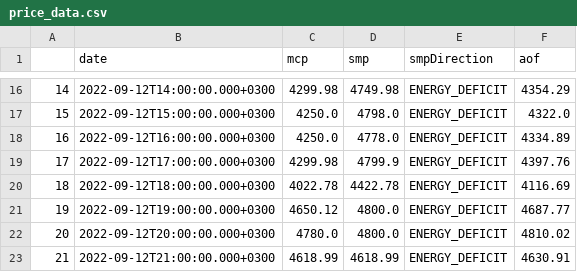
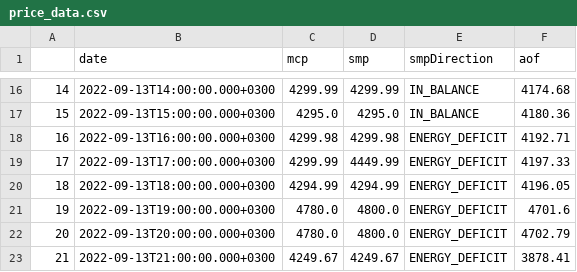
Before and after one commit to berkorbay/intraday, a CSV file: inst/market-data/price_data.csv, drawn as a sheet; only a part is shown, gaps mark what is left out; the diff covers the shown part only.

```diff
--- a/inst/market-data/price_data.csv
+++ b/inst/market-data/price_data.csv
@@ -16,8 +16,8 @@
-14,2022-09-12T14:00:00.000+0300,4299.98,4749.98,ENERGY_DEFICIT,4354.29
-15,2022-09-12T15:00:00.000+0300,4250.0,4798.0,ENERGY_DEFICIT,4322.0
-16,2022-09-12T16:00:00.000+0300,4250.0,4778.0,ENERGY_DEFICIT,4334.89
-17,2022-09-12T17:00:00.000+0300,4299.98,4799.9,ENERGY_DEFICIT,4397.76
-18,2022-09-12T18:00:00.000+0300,4022.78,4422.78,ENERGY_DEFICIT,4116.69
-19,2022-09-12T19:00:00.000+0300,4650.12,4800.0,ENERGY_DEFICIT,4687.77
-20,2022-09-12T20:00:00.000+0300,4780.0,4800.0,ENERGY_DEFICIT,4810.02
-21,2022-09-12T21:00:00.000+0300,4618.99,4618.99,ENERGY_DEFICIT,4630.91
+14,2022-09-13T14:00:00.000+0300,4299.99,4299.99,IN_BALANCE,4174.68
+15,2022-09-13T15:00:00.000+0300,4295.0,4295.0,IN_BALANCE,4180.36
+16,2022-09-13T16:00:00.000+0300,4299.98,4299.98,ENERGY_DEFICIT,4192.71
+17,2022-09-13T17:00:00.000+0300,4299.99,4449.99,ENERGY_DEFICIT,4197.33
+18,2022-09-13T18:00:00.000+0300,4294.99,4294.99,ENERGY_DEFICIT,4196.05
+19,2022-09-13T19:00:00.000+0300,4780.0,4800.0,ENERGY_DEFICIT,4701.6
+20,2022-09-13T20:00:00.000+0300,4780.0,4800.0,ENERGY_DEFICIT,4702.79
+21,2022-09-13T21:00:00.000+0300,4249.67,4249.67,ENERGY_DEFICIT,3878.41
```
Also changed, not shown: 70 edited cells elsewhere in this file, inst/market-data/intraday_summary.csv, 2 other files.
